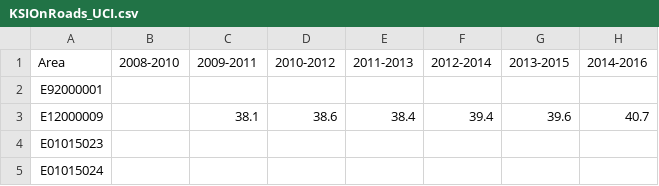
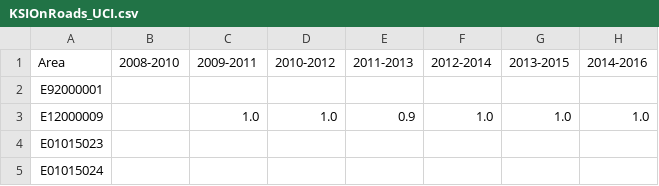
Before and after one commit to Devon-County-Council/jsna, a CSV file: KSIOnRoads_UCI.csv, drawn as a sheet; only a part is shown.

Commit message:
Update KSIOnRoads_UCI.csv

```diff
--- a/KSIOnRoads_UCI.csv
+++ b/KSIOnRoads_UCI.csv
@@ -2,3 +2,3 @@
 E92000001,,,,,,,
-E12000009,,38.1,38.6,38.4,39.4,39.6,40.7
+E12000009,,1.0,1.0,0.9,1.0,1.0,1.0
 E01015023,,,,,,,
```
